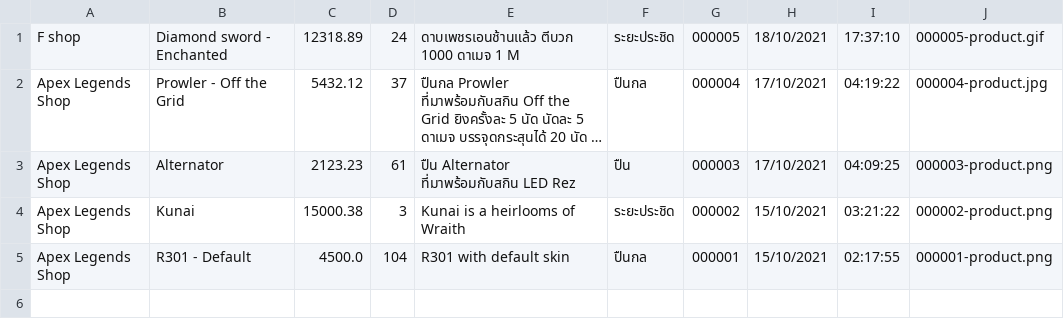
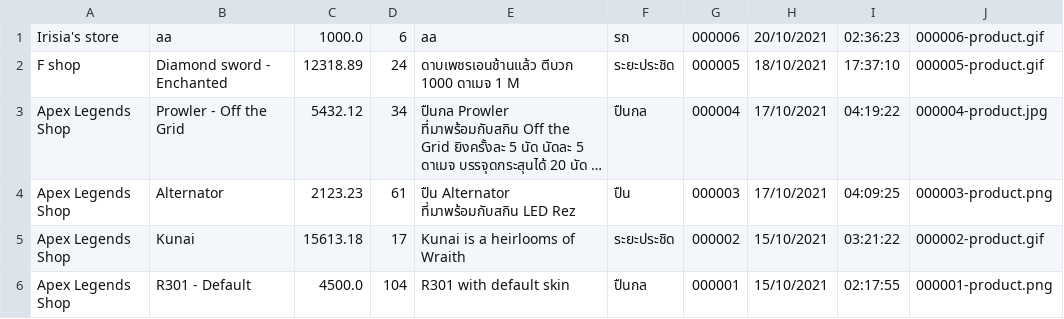
Before and after one commit to lrisia/BONK-Shop, a CSV file: data/productData.csv, drawn as a sheet; long unchanged cells end in …; addresses are those after the commit; the diff names each change by its address in the sheet, - before the commit and + after, or states it on an @@ line.

```diff
--- a/data/productData.csv
+++ b/data/productData.csv
+row 1: Irisia's store | aa | 1000.0 | 6 | aa | รถ | 000006 | 20/10/2021 | 02:36:23 | 000006-product.gif
-D3: 37
+D3: 34
-C5: 15000.38
+C5: 15613.18
-D5: 3
+D5: 17
-J5: 000002-product.png
+J5: 000002-product.gif
```
Also changed, not shown: data/orderData.csv, data/reportData.csv, 20 other files.
